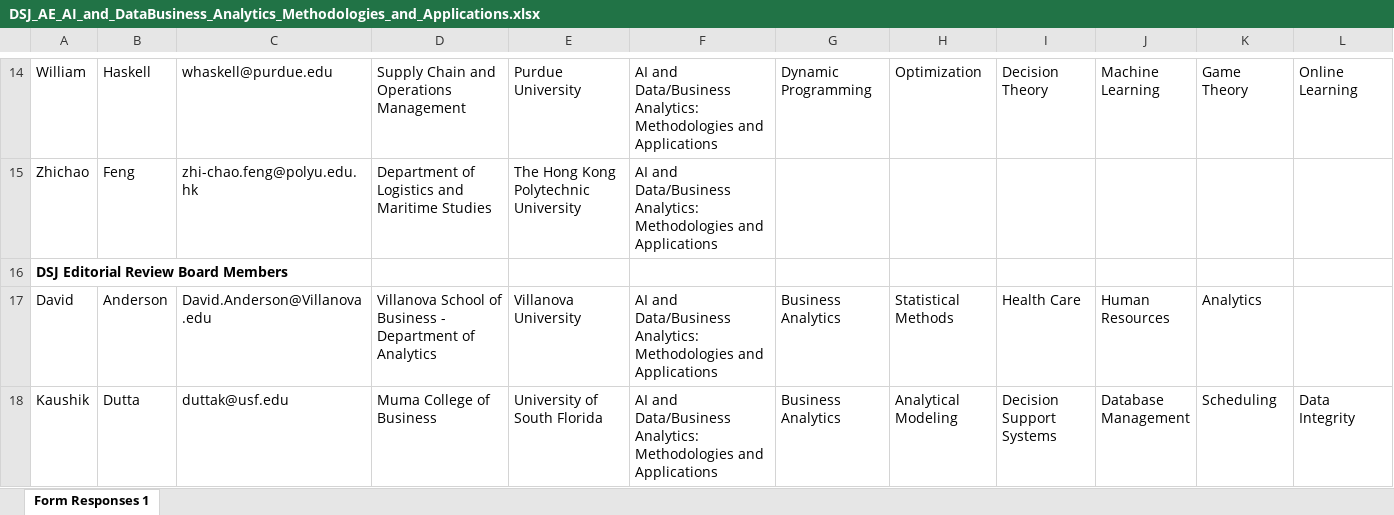
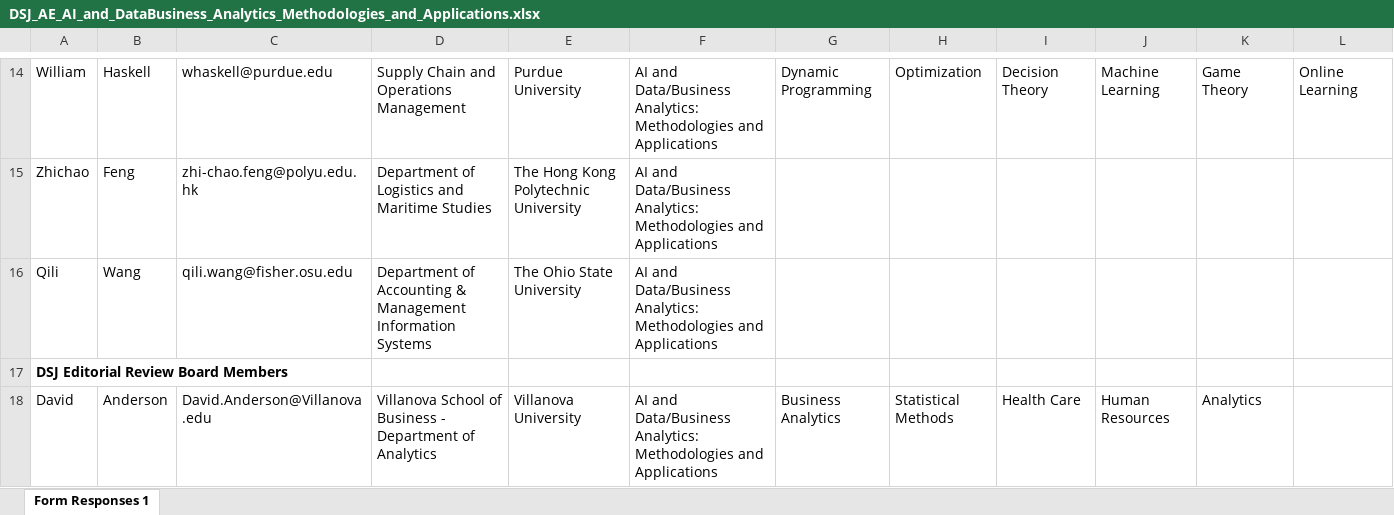
Before and after one commit to DecisionScienceJournal/editorial_board, an Excel workbook: attachments/DSJ_AE_AI_and_DataBusiness_Analytics_Methodologies_and_Applications.xlsx, sheet Form Responses 1, drawn as a sheet; only a part is shown, gaps mark what is left out; the shorter side is filled out with more unchanged rows; values as stored, in another font and other column widths than the file's, no borders; the diff names each change by its address in the sheet, - before the commit and + after, or states it on an @@ line.

Commit message:
Add files via upload

```diff
--- a/attachments/DSJ_AE_AI_and_DataBusiness_Analytics_Methodologies_and_Applications.xlsx (sheet Form Responses 1)
+++ b/attachments/DSJ_AE_AI_and_DataBusiness_Analytics_Methodologies_and_Applications.xlsx (sheet Form Responses 1)
+row 16: Qili | Wang | qili.wang@fisher.osu.edu | Department of Accounting & Management Information Systems | The Ohio State University | AI and Data/Business Analytics: Methodologies and Applications
```
